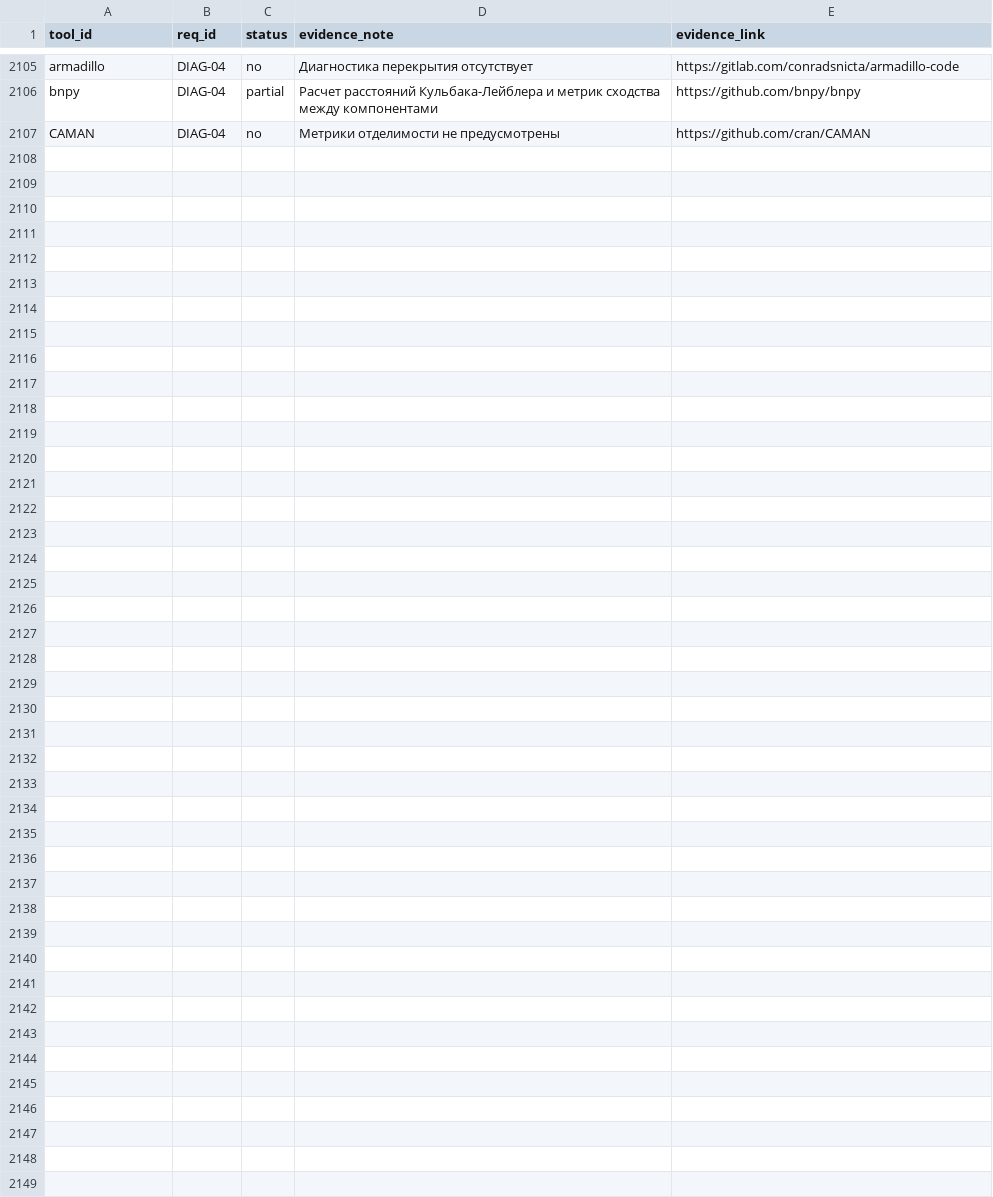
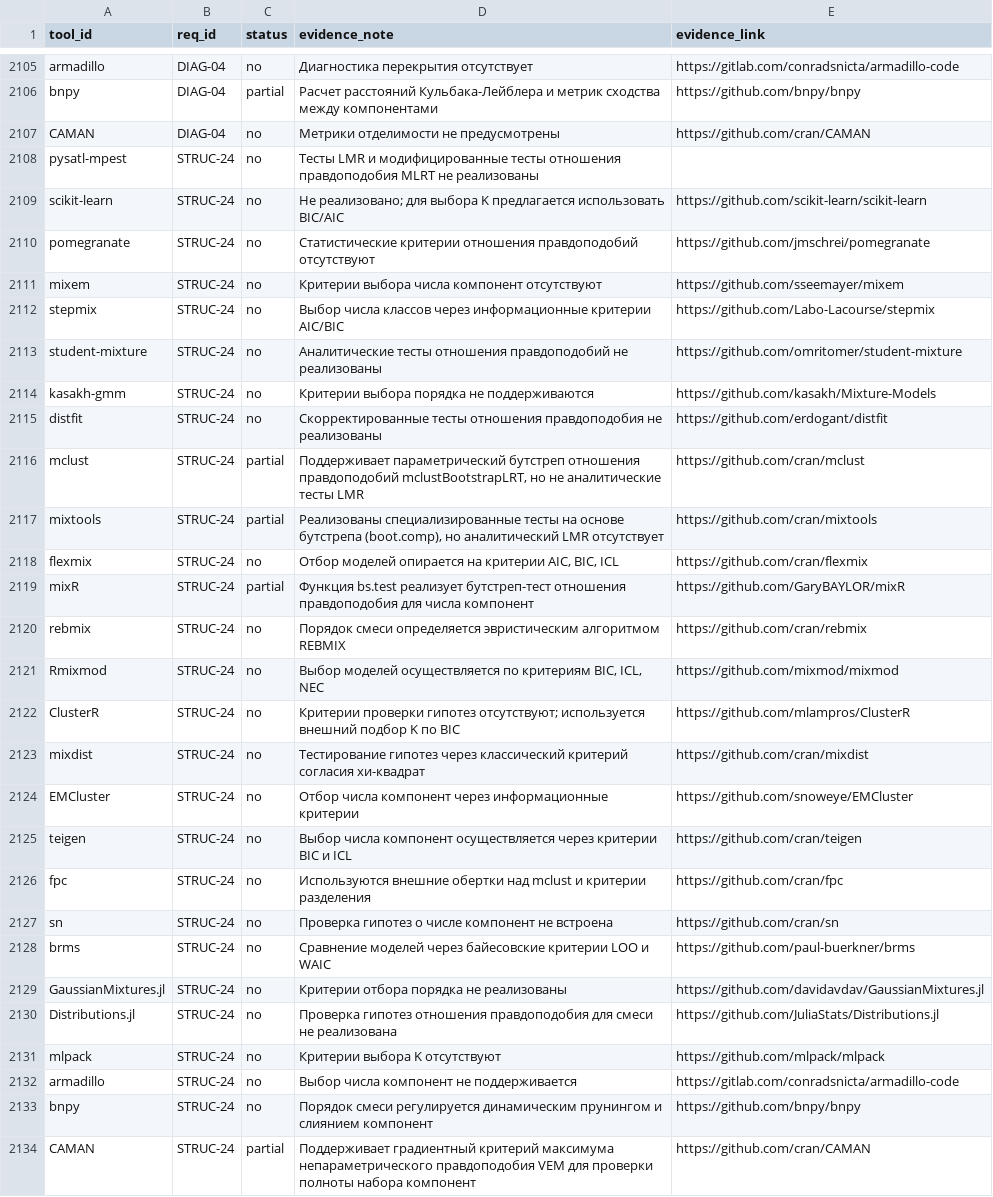
Before and after one commit to iraedeus/diploma-mpest, a CSV file: articles/raw/evaluations.csv, drawn as a sheet; only a part is shown, gaps mark what is left out; the diff names each change by its address in the sheet, - before the commit and + after, or states it on an @@ line.

Commit message:
docs(core): add AGENTS.md scope guide, add STRUC-24 and clean proprietary reqs
- Create AGENTS.md specifying finite, 1D, continuous mixture boundaries
- Add STRUC-24: adjusted likelihood ratio tests (LMR, MLRT) to requirements.csv
- Clean proprietary_reqs.csv to retain only 5 features applicable to 1D continuous mixtures
- Regenerate interactive dashboard with 79 requirements

```diff
--- a/articles/raw/evaluations.csv
+++ b/articles/raw/evaluations.csv
+row 2108: pysatl-mpest | STRUC-24 | no | Тесты LMR и модифицированные тесты отношения правдоподобия MLRT не реализованы
+row 2109: scikit-learn | STRUC-24 | no | Не реализовано; для выбора K предлагается использовать BIC/AIC | https://github.com/scikit-learn/scikit-learn
+row 2110: pomegranate | STRUC-24 | no | Статистические критерии отношения правдоподобий отсутствуют | https://github.com/jmschrei/pomegranate
+row 2111: mixem | STRUC-24 | no | Критерии выбора числа компонент отсутствуют | https://github.com/sseemayer/mixem
+row 2112: stepmix | STRUC-24 | no | Выбор числа классов через информационные критерии AIC/BIC | https://github.com/Labo-Lacourse/stepmix
+row 2113: student-mixture | STRUC-24 | no | Аналитические тесты отношения правдоподобий не реализованы | https://github.com/omritomer/student-mixture
+row 2114: kasakh-gmm | STRUC-24 | no | Критерии выбора порядка не поддерживаются | https://github.com/kasakh/Mixture-Models
+row 2115: distfit | STRUC-24 | no | Скорректированные тесты отношения правдоподобия не реализованы | https://github.com/erdogant/distfit
+row 2116: mclust | STRUC-24 | partial | Поддерживает параметрический бутстреп отношения правдоподобий mclustBootstrapLRT, но не аналитические тесты LMR | https://github.com/cran/mclust
+row 2117: mixtools | STRUC-24 | partial | Реализованы специализированные тесты на основе бутстрепа (boot.comp), но аналитический LMR отсутствует | https://github.com/cran/mixtools
+row 2118: flexmix | STRUC-24 | no | Отбор моделей опирается на критерии AIC, BIC, ICL | https://github.com/cran/flexmix
+row 2119: mixR | STRUC-24 | partial | Функция bs.test реализует бутстреп-тест отношения правдоподобия для числа компонент | https://github.com/GaryBAYLOR/mixR
+row 2120: rebmix | STRUC-24 | no | Порядок смеси определяется эвристическим алгоритмом REBMIX | https://github.com/cran/rebmix
+row 2121: Rmixmod | STRUC-24 | no | Выбор моделей осуществляется по критериям BIC, ICL, NEC | https://github.com/mixmod/mixmod
+row 2122: ClusterR | STRUC-24 | no | Критерии проверки гипотез отсутствуют; используется внешний подбор K по BIC | https://github.com/mlampros/ClusterR
+row 2123: mixdist | STRUC-24 | no | Тестирование гипотез через классический критерий согласия хи-квадрат | https://github.com/cran/mixdist
+row 2124: EMCluster | STRUC-24 | no | Отбор числа компонент через информационные критерии | https://github.com/snoweye/EMCluster
+row 2125: teigen | STRUC-24 | no | Выбор числа компонент осуществляется через критерии BIC и ICL | https://github.com/cran/teigen
+row 2126: fpc | STRUC-24 | no | Используются внешние обертки над mclust и критерии разделения | https://github.com/cran/fpc
+row 2127: sn | STRUC-24 | no | Проверка гипотез о числе компонент не встроена | https://github.com/cran/sn
+row 2128: brms | STRUC-24 | no | Сравнение моделей через байесовские критерии LOO и WAIC | https://github.com/paul-buerkner/brms
+row 2129: GaussianMixtures.jl | STRUC-24 | no | Критерии отбора порядка не реализованы | https://github.com/davidavdav/GaussianMixtures.jl
+row 2130: Distributions.jl | STRUC-24 | no | Проверка гипотез отношения правдоподобия для смеси не реализована | https://github.com/JuliaStats/Distributions.jl
+row 2131: mlpack | STRUC-24 | no | Критерии выбора K отсутствуют | https://github.com/mlpack/mlpack
+row 2132: armadillo | STRUC-24 | no | Выбор числа компонент не поддерживается | https://gitlab.com/conradsnicta/armadillo-code
+row 2133: bnpy | STRUC-24 | no | Порядок смеси регулируется динамическим прунингом и слиянием компонент | https://github.com/bnpy/bnpy
+row 2134: CAMAN | STRUC-24 | partial | Поддерживает градиентный критерий максимума непараметрического правдоподобия VEM для проверки полноты набора компонент | https://github.com/cran/CAMAN
```
Also changed, not shown: articles/raw/requirement_articles.csv, articles/raw/requirements.csv, 3 other files.
